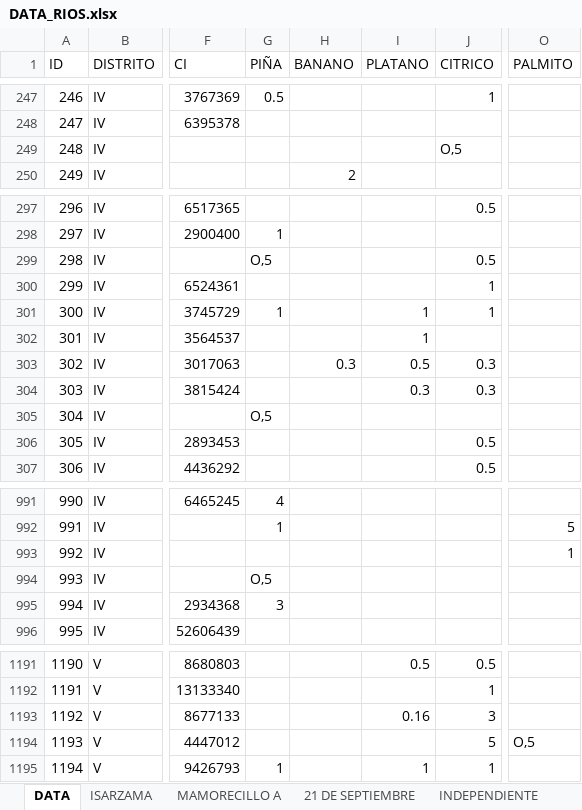
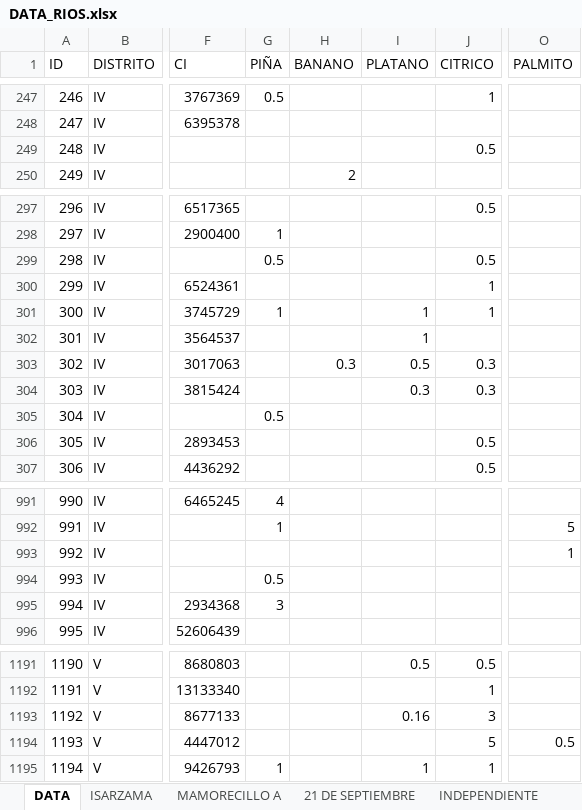
Before and after one commit to FranklinSantosM/franklinsantos, an Excel workbook: _posts/2022-05-16-censoentrerios/DATA_RIOS.xlsx, sheet DATA, drawn as a sheet; only a part is shown, gaps mark what is left out; values as stored, in another font and other column widths than the file's, no cell formats; the diff covers the shown part only; the diff names each change by its address in the sheet, - before the commit and + after, or states it on an @@ line.

Commit message:
update data

```diff
--- a/_posts/2022-05-16-censoentrerios/DATA_RIOS.xlsx (sheet DATA)
+++ b/_posts/2022-05-16-censoentrerios/DATA_RIOS.xlsx (sheet DATA)
-J249 (CITRICO): O,5
+J249 (CITRICO): 0.5
-G299 (PIÑA): O,5
+G299 (PIÑA): 0.5
-G305 (PIÑA): O,5
+G305 (PIÑA): 0.5
-G994 (PIÑA): O,5
+G994 (PIÑA): 0.5
-O1194 (PALMITO): O,5
+O1194 (PALMITO): 0.5
```
Also changed, not shown: 9 edited cells elsewhere in this sheet, cell formats.
